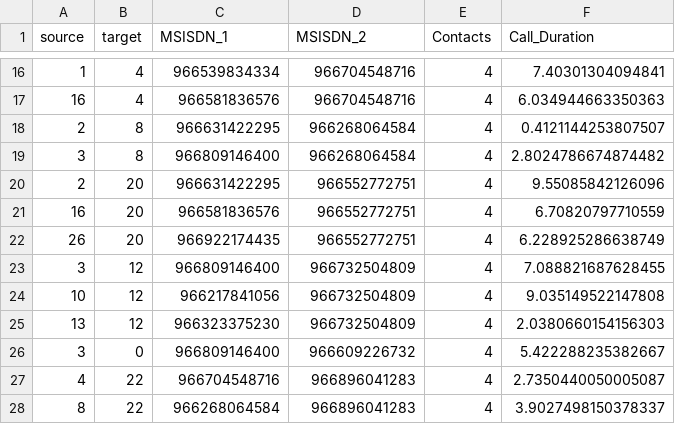
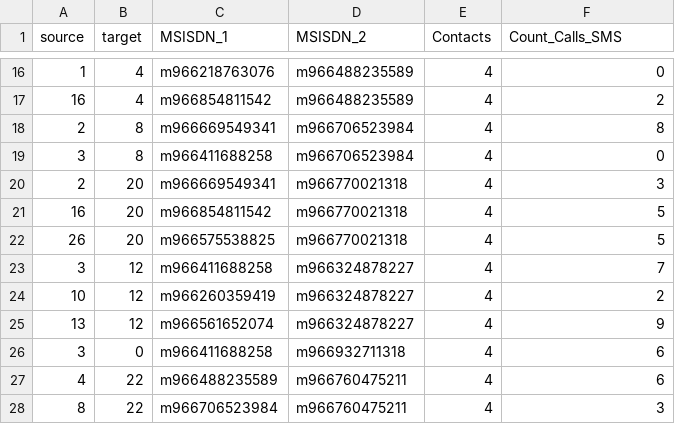
Before and after one commit to josemarfdc/josemarfdc.github.io, a CSV file: data/Edges.csv, drawn as a sheet; only a part is shown, gaps mark what is left out; the diff covers the shown part only.

```diff
--- a/data/Edges.csv
+++ b/data/Edges.csv
@@ -1 +1 @@
-source,target,MSISDN_1,MSISDN_2,Contacts,Call_Duration
+source,target,MSISDN_1,MSISDN_2,Contacts,Count_Calls_SMS
@@ -16,13 +16,13 @@ source,target,MSISDN_1,MSISDN_2,Contacts,Call_Duration
-1,4,966539834334,966704548716,4,7.40301304094841
-16,4,966581836576,966704548716,4,6.034944663350363
-2,8,966631422295,966268064584,4,0.4121144253807507
-3,8,966809146400,966268064584,4,2.8024786674874482
-2,20,966631422295,966552772751,4,9.55085842126096
-16,20,966581836576,966552772751,4,6.70820797710559
-26,20,966922174435,966552772751,4,6.228925286638749
-3,12,966809146400,966732504809,4,7.088821687628455
-10,12,966217841056,966732504809,4,9.035149522147808
-13,12,966323375230,966732504809,4,2.0380660154156303
-3,0,966809146400,966609226732,4,5.422288235382667
-4,22,966704548716,966896041283,4,2.7350440050005087
-8,22,966268064584,966896041283,4,3.9027498150378337
+1,4,m966218763076,m966488235589,4,0
+16,4,m966854811542,m966488235589,4,2
+2,8,m966669549341,m966706523984,4,8
+3,8,m966411688258,m966706523984,4,0
+2,20,m966669549341,m966770021318,4,3
+16,20,m966854811542,m966770021318,4,5
+26,20,m966575538825,m966770021318,4,5
+3,12,m966411688258,m966324878227,4,7
+10,12,m966260359419,m966324878227,4,2
+13,12,m966561652074,m966324878227,4,9
+3,0,m966411688258,m966932711318,4,6
+4,22,m966488235589,m966760475211,4,6
+8,22,m966706523984,m966760475211,4,3
```
Also changed, not shown: 141 edited cells elsewhere in this file.
